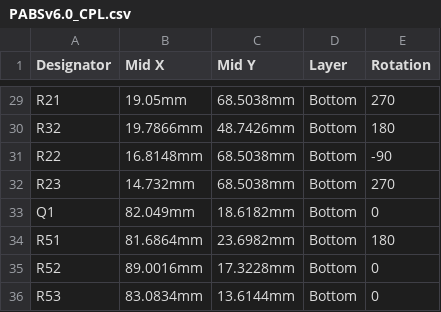
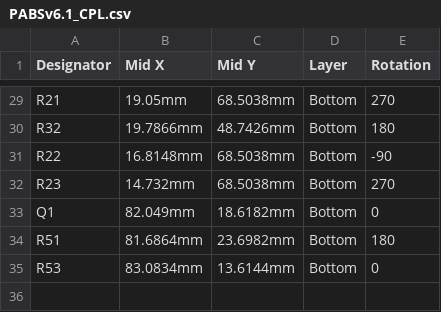
Before and after one commit to Lipotam/PABS, a CSV file: Circuit diagram/PABSv6.1_CPL.csv (was Circuit diagram/PABSv6.0_CPL.csv), drawn as a sheet; only a part is shown, gaps mark what is left out; the diff names each change by its address in the sheet, - before the commit and + after, or states it on an @@ line.

```diff
--- a/Circuit diagram/PABSv6.0_CPL.csv
+++ b/Circuit diagram/PABSv6.1_CPL.csv
-row 35: R52 | 89.0016mm | 17.3228mm | Bottom | 0
```
Also changed, not shown: 6 other files.
